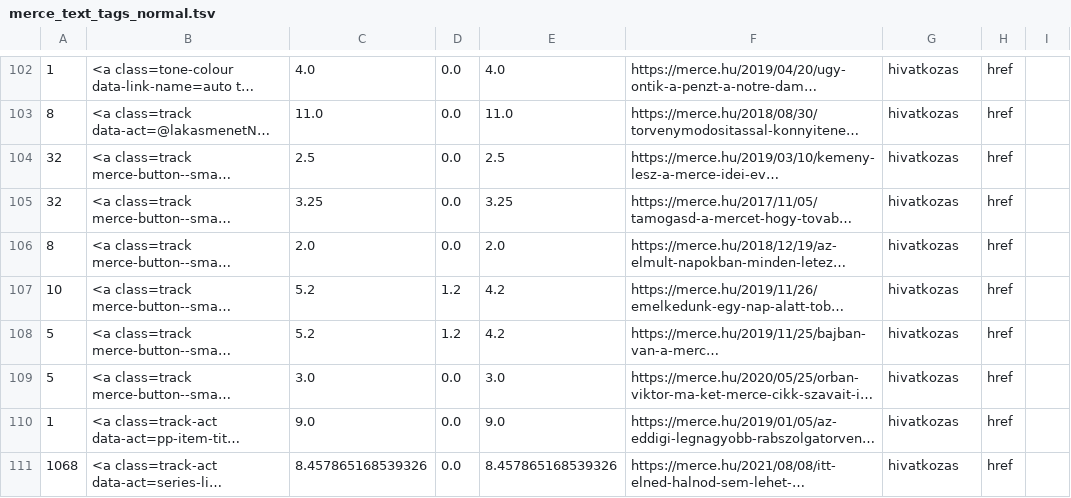
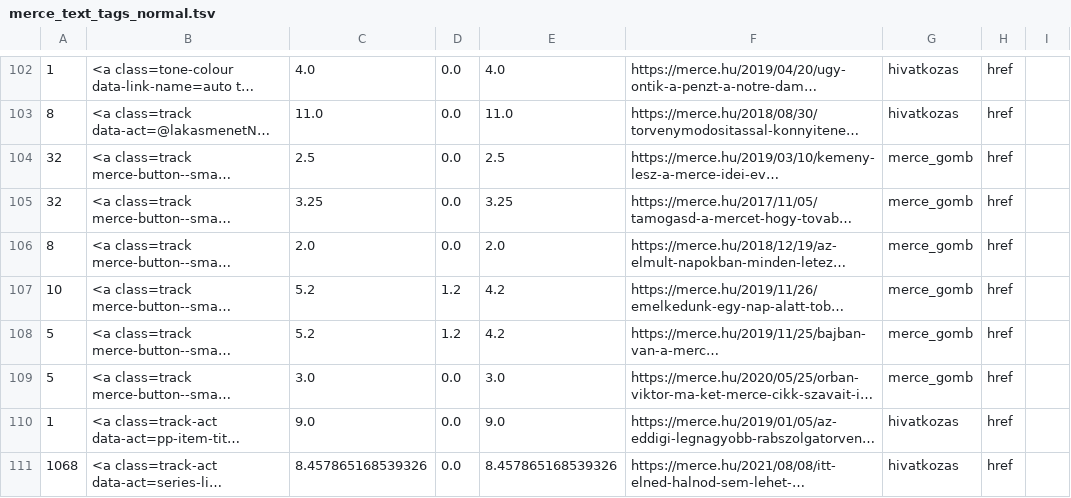
Before and after one commit to ELTE-DH/HTML2TEI, a TSV file: configs/merce/merce_text_tags_normal.tsv, drawn as a sheet; only a part is shown, gaps mark what is left out; long unchanged cells end in …; the diff covers the shown part only; the diff names each change by its address in the sheet, - before the commit and + after, or states it on an @@ line.

```diff
--- a/configs/merce/merce_text_tags_normal.tsv
+++ b/configs/merce/merce_text_tags_normal.tsv
-G104:G109: hivatkozas
+G104:G109: merce_gomb
```
Also changed, not shown: 25 edited cells elsewhere in this file, configs/merce/merce_notext_tags_normal.tsv, 2 other files.
